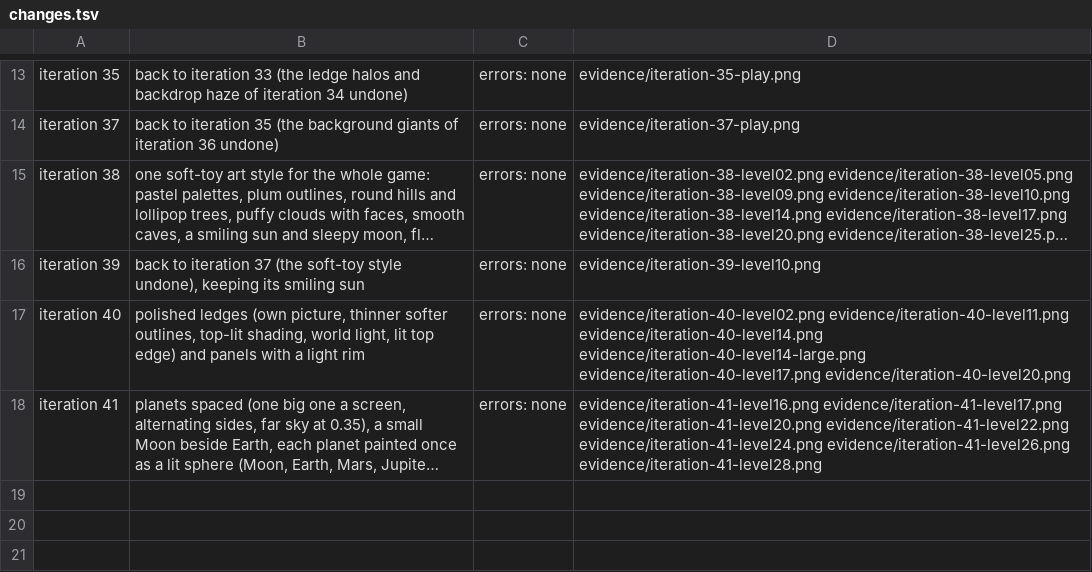
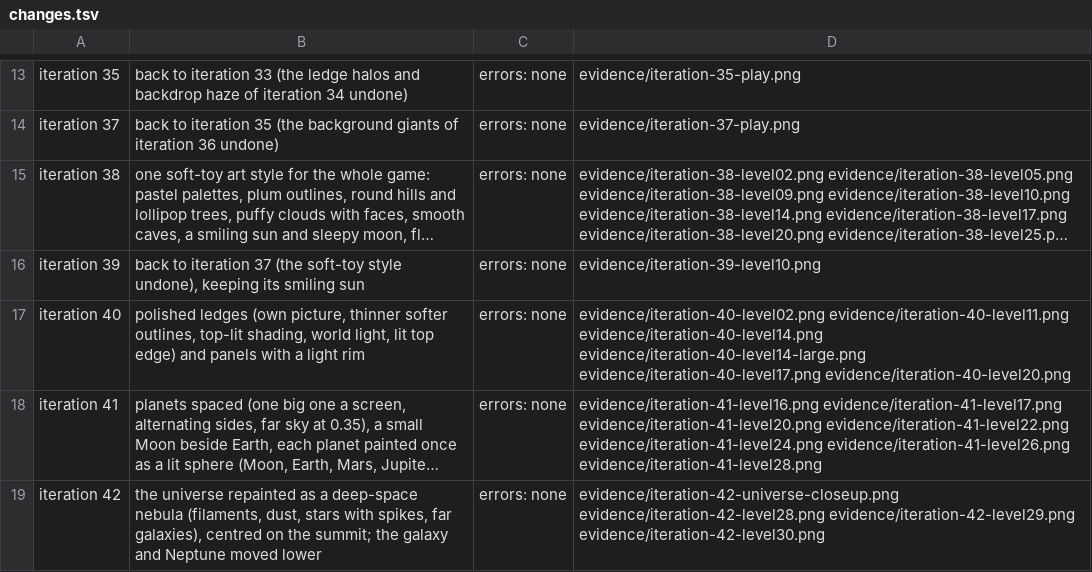
Before and after one commit to glultra/sarkawtni-barz, a TSV file: prototypes/long-climb/evidence/changes.tsv, drawn as a sheet; only a part is shown, gaps mark what is left out; long unchanged cells end in …; the diff names each change by its address in the sheet, - before the commit and + after, or states it on an @@ line.

```diff
--- a/prototypes/long-climb/evidence/changes.tsv
+++ b/prototypes/long-climb/evidence/changes.tsv
+row 19: iteration 42 | the universe repainted as a deep-space nebula (filaments, dust, stars with spikes, far galaxies), centred on the summit; the galaxy and Neptune moved lower | errors: none | evidence/iteration-42-universe-closeup.png evidence/iteration-42-level28.png evidence/iteration-42-level29.png evidence/iteration-42-level30.png
```
Also changed, not shown: 7 other files.
